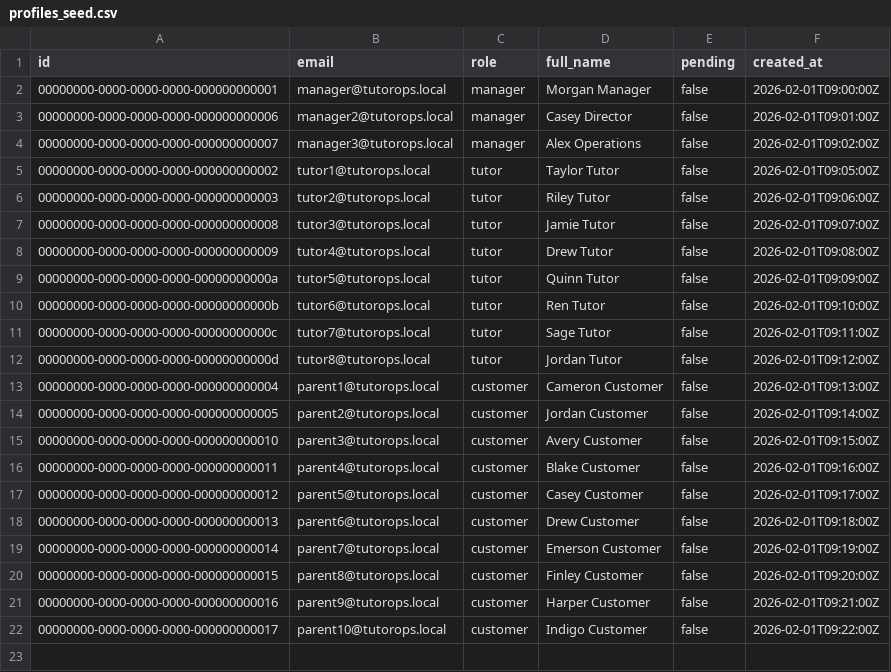
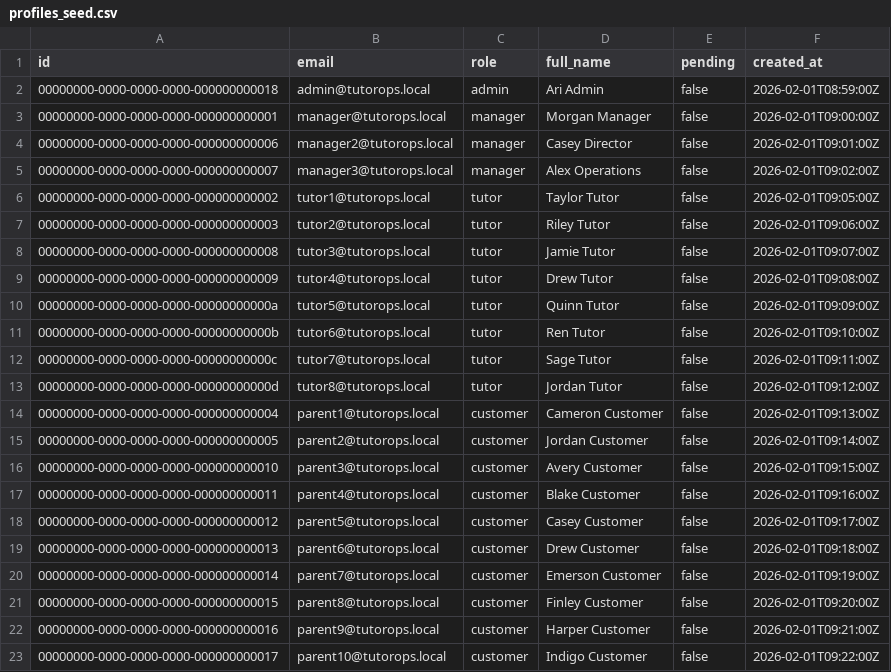
Before and after one commit to Shay350/tutoring-ops, a CSV file: seed/profiles_seed.csv, drawn as a sheet; the diff names each change by its address in the sheet, - before the commit and + after, or states it on an @@ line.

Commit message:
VS11 PR3: QA/Seed admin boundary coverage + deterministic admin fixture (#14)
* feat(db): add VS11 admin role and admin-only invites RLS

* feat(vs11): add admin routes and manager location-scope guards

* test(vs11): add admin boundary e2e and deterministic admin seed

```diff
--- a/seed/profiles_seed.csv
+++ b/seed/profiles_seed.csv
+row 2: 00000000-0000-0000-0000-000000000018 | admin@tutorops.local | admin | Ari Admin | false | 2026-02-01T08:59:00Z
```
Also changed, not shown: 2 other files.
